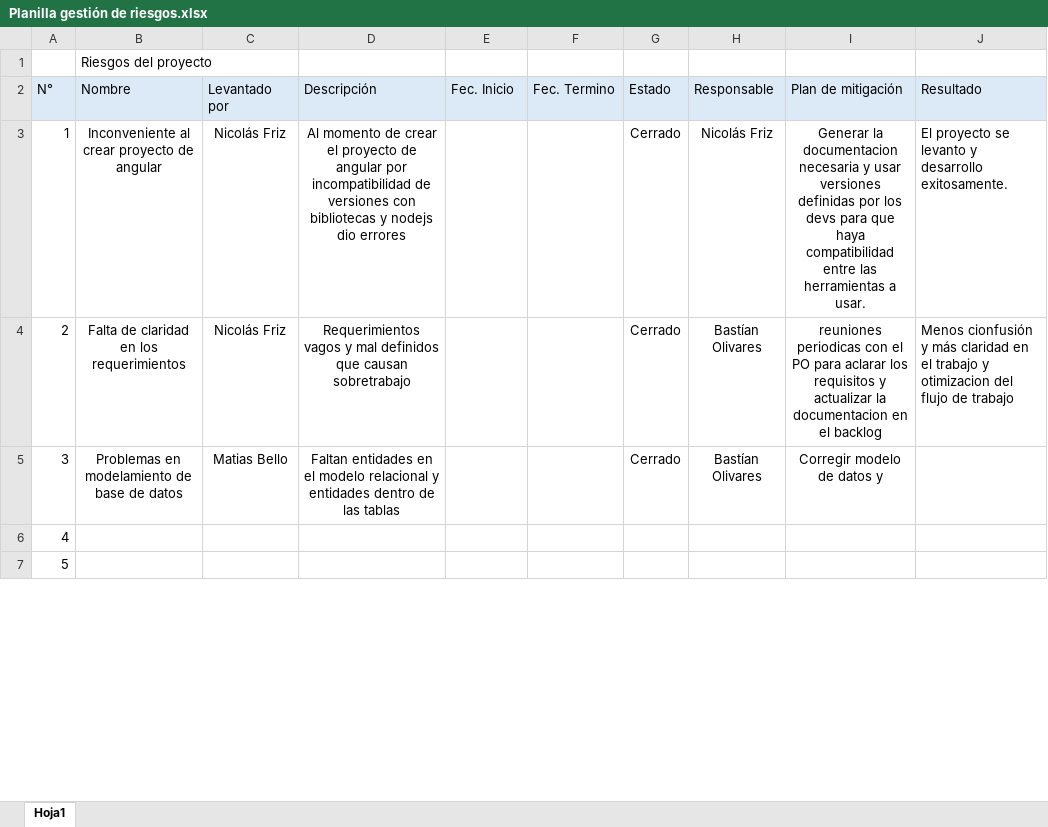
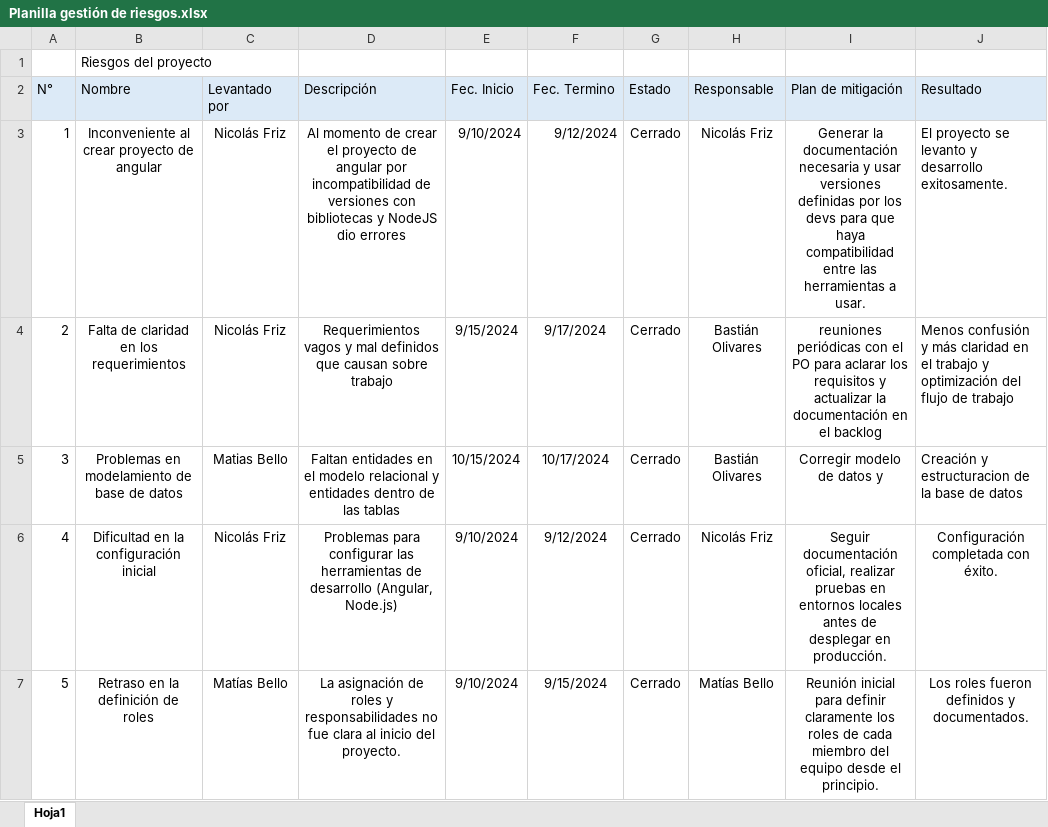
Before and after one commit to niFrizP/2024_2_CO_CAPSTONE_003D_GRUPO_5, an Excel workbook: Fase 2/Evidencias Proyecto/Evidencias de documentación/Planilla gestión de riesgos.xlsx, sheet Hoja1, drawn as a sheet; only a part is shown; values as stored, in another font and other column widths than the file's, no borders; the diff covers the shown part only; the diff names each change by its address in the sheet, - before the commit and + after, or states it on an @@ line.

```diff
--- a/Fase 2/Evidencias Proyecto/Evidencias de documentación/Planilla gestión de riesgos.xlsx (sheet Hoja1)
+++ b/Fase 2/Evidencias Proyecto/Evidencias de documentación/Planilla gestión de riesgos.xlsx (sheet Hoja1)
-D3 (Descripción): …bibliotecas y nodejs dio errores
+D3 (Descripción): …bibliotecas y NodeJS dio errores
-E3 (Fec. Inicio): (empty)
+E3 (Fec. Inicio): 9/10/2024
-F3 (Fec. Termino): (empty)
+F3 (Fec. Termino): 9/12/2024
-I3 (Plan de mitigación): Generar la documentacion necesaria y…
+I3 (Plan de mitigación): Generar la documentación necesaria y…
-D4 (Descripción): …que causan sobretrabajo
+D4 (Descripción): …que causan sobre trabajo
-E4 (Fec. Inicio): (empty)
+E4 (Fec. Inicio): 9/15/2024
-F4 (Fec. Termino): (empty)
+F4 (Fec. Termino): 9/17/2024
-H4:H5 (Responsable): Bastían Olivares
+H4:H5 (Responsable): Bastián Olivares
-I4 (Plan de mitigación): reuniones periodicas con el PO para aclarar los requisitos y actualizar la documentacion en el…
+I4 (Plan de mitigación): reuniones periódicas con el PO para aclarar los requisitos y actualizar la documentación en el…
-J4 (Resultado): Menos cionfusión y más claridad en el trabajo y otimizacion del flujo…
+J4 (Resultado): Menos confusión y más claridad en el trabajo y optimización del flujo…
-E5 (Fec. Inicio): (empty)
+E5 (Fec. Inicio): 10/15/2024
-F5 (Fec. Termino): (empty)
+F5 (Fec. Termino): 10/17/2024
-J5 (Resultado): (empty)
+J5 (Resultado): Creación y estructuracion de la base de datos
-B6 (Nombre): (empty)
+B6 (Nombre): Dificultad en la configuración inicial
-C6 (Levantado por): (empty)
+C6 (Levantado por): Nicolás Friz
-D6 (Descripción): (empty)
+D6 (Descripción): Problemas para configurar las herramientas de desarrollo (Angular, Node.js)
-E6:E7 (Fec. Inicio): (empty)
+E6:E7 (Fec. Inicio): 9/10/2024
-F6 (Fec. Termino): (empty)
+F6 (Fec. Termino): 9/12/2024
-G6:G7 (Estado): (empty)
+G6:G7 (Estado): Cerrado
-H6 (Responsable): (empty)
+H6 (Responsable): Nicolás Friz
-I6 (Plan de mitigación): (empty)
+I6 (Plan de mitigación): Seguir documentación oficial, realizar pruebas en entornos locales antes de desplegar en producción.
-J6 (Resultado): (empty)
+J6 (Resultado): Configuración completada con éxito.
-B7 (Nombre): (empty)
+B7 (Nombre): Retraso en la definición de roles
-C7 (Levantado por): (empty)
+C7 (Levantado por): Matías Bello
-D7 (Descripción): (empty)
+D7 (Descripción): La asignación de roles y responsabilidades no fue clara al inicio del proyecto.
-F7 (Fec. Termino): (empty)
+F7 (Fec. Termino): 9/15/2024
-H7 (Responsable): (empty)
+H7 (Responsable): Matías Bello
-I7 (Plan de mitigación): (empty)
+I7 (Plan de mitigación): Reunión inicial para definir claramente los roles de cada miembro del equipo desde el principio.
-J7 (Resultado): (empty)
+J7 (Resultado): Los roles fueron definidos y documentados.
```
Also changed, not shown: 1 added row and 45 edited cells elsewhere in this sheet, Fase 2/Evidencias Proyecto/Evidencias de documentación/Presupuesto de Proyecto.xlsx, 1 other file.
